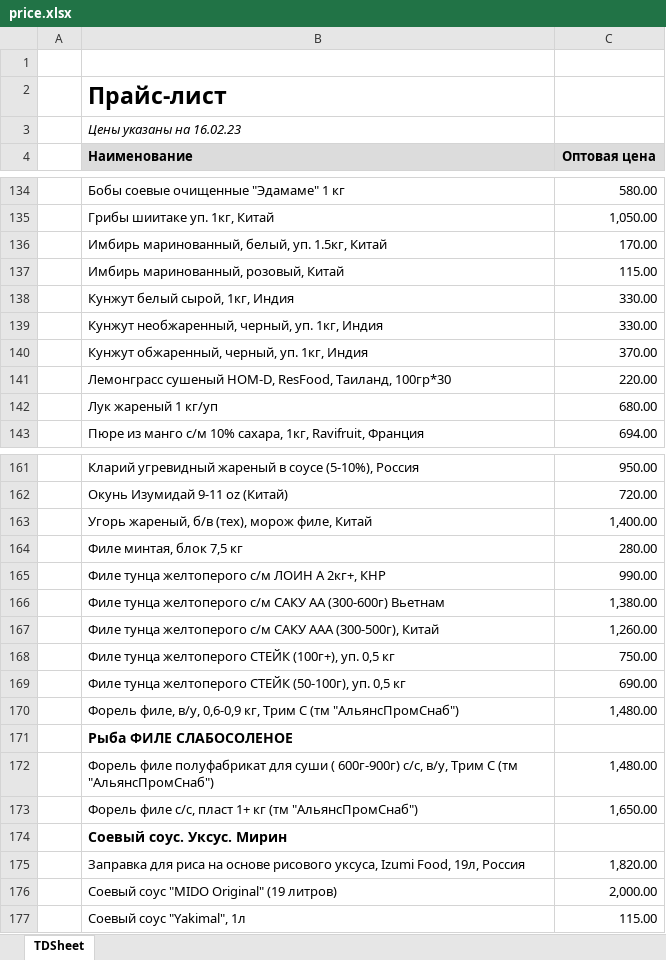
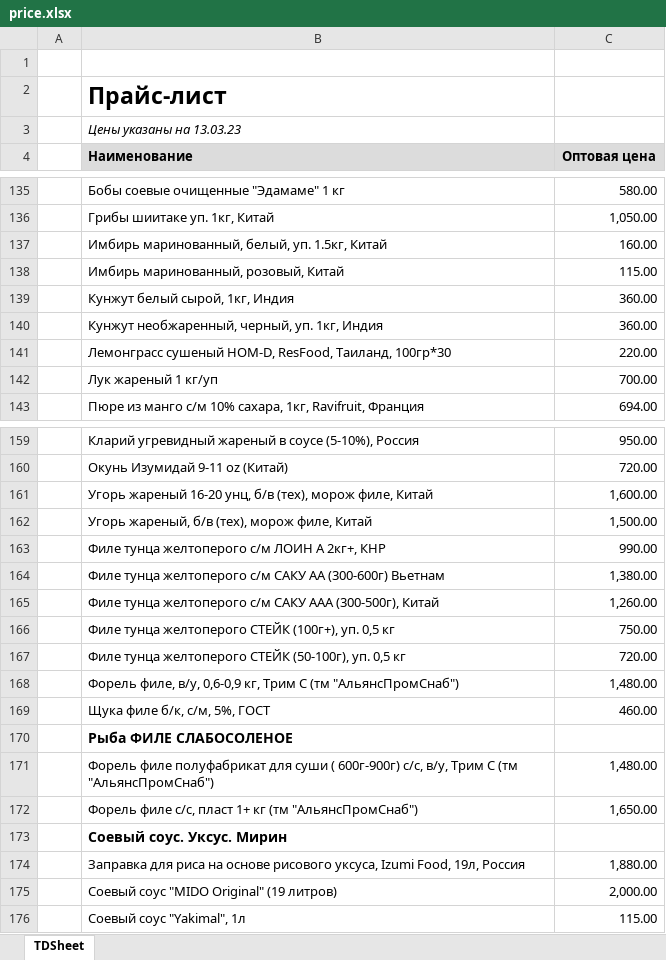
Before and after one commit to khasanov2307/tg2, an Excel workbook: price.xlsx, sheet TDSheet, drawn as a sheet; only a part is shown, gaps mark what is left out; values as stored, in another font and other column widths than the file's, no borders; charts and pictures not drawn; removed rows and columns are numbered as before the commit, all else as after; the diff covers the shown part only; the diff names each change by its address in the sheet, - before the commit and + after, or states it on an @@ line.

```diff
--- a/price.xlsx (sheet TDSheet)
+++ b/price.xlsx (sheet TDSheet)
-B3 (Наименование): Цены указаны на 16.02.23
+B3 (Наименование): Цены указаны на 13.03.23
-C137 (Оптовая цена): 170.00
+C137 (Оптовая цена): 160.00
-C139:C140 (Оптовая цена): 330.00
+C139:C140 (Оптовая цена): 360.00
-row 140:  | Кунжут обжаренный, черный, уп. 1кг, Индия | 370.00
-C142 (Оптовая цена): 680.00
+C142 (Оптовая цена): 700.00
+row 161:  | Угорь жареный 16-20 унц, б/в (тех), морож филе, Китай | 1,600.00
-C162 (Оптовая цена): 1,400.00
+C162 (Оптовая цена): 1,500.00
-row 164:  | Филе минтая, блок 7,5 кг | 280.00
-C167 (Оптовая цена): 690.00
+C167 (Оптовая цена): 720.00
+row 169:  | Щука филе б/к, с/м, 5%, ГОСТ | 460.00
-C174 (Оптовая цена): 1,820.00
+C174 (Оптовая цена): 1,880.00
```
Also changed, not shown: 11 added rows, 14 removed rows and 22 edited cells elsewhere in this sheet, 1 other file.
